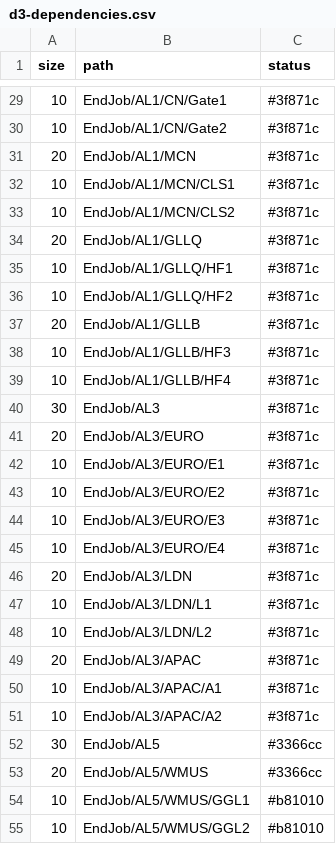
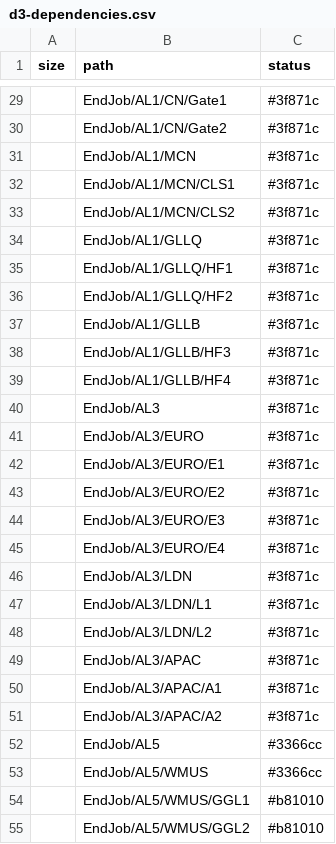
Before and after one commit to pulkit23/3d-force-graph, a CSV file: example/datasets/d3-dependencies.csv, drawn as a sheet; only a part is shown, gaps mark what is left out; the diff covers the shown part only.

```diff
--- a/example/datasets/d3-dependencies.csv
+++ b/example/datasets/d3-dependencies.csv
@@ -29,27 +29,27 @@ size,path,status
-10,EndJob/AL1/CN/Gate1,#3f871c
-10,EndJob/AL1/CN/Gate2,#3f871c
-20,EndJob/AL1/MCN,#3f871c
-10,EndJob/AL1/MCN/CLS1,#3f871c
-10,EndJob/AL1/MCN/CLS2,#3f871c
-20,EndJob/AL1/GLLQ,#3f871c
-10,EndJob/AL1/GLLQ/HF1,#3f871c
-10,EndJob/AL1/GLLQ/HF2,#3f871c
-20,EndJob/AL1/GLLB,#3f871c
-10,EndJob/AL1/GLLB/HF3,#3f871c
-10,EndJob/AL1/GLLB/HF4,#3f871c
-30,EndJob/AL3,#3f871c
-20,EndJob/AL3/EURO,#3f871c
-10,EndJob/AL3/EURO/E1,#3f871c
-10,EndJob/AL3/EURO/E2,#3f871c
-10,EndJob/AL3/EURO/E3,#3f871c
-10,EndJob/AL3/EURO/E4,#3f871c
-20,EndJob/AL3/LDN,#3f871c
-10,EndJob/AL3/LDN/L1,#3f871c
-10,EndJob/AL3/LDN/L2,#3f871c
-20,EndJob/AL3/APAC,#3f871c
-10,EndJob/AL3/APAC/A1,#3f871c
-10,EndJob/AL3/APAC/A2,#3f871c
-30,EndJob/AL5,#3366cc
-20,EndJob/AL5/WMUS,#3366cc
-10,EndJob/AL5/WMUS/GGL1,#b81010
-10,EndJob/AL5/WMUS/GGL2,#b81010
+,EndJob/AL1/CN/Gate1,#3f871c
+,EndJob/AL1/CN/Gate2,#3f871c
+,EndJob/AL1/MCN,#3f871c
+,EndJob/AL1/MCN/CLS1,#3f871c
+,EndJob/AL1/MCN/CLS2,#3f871c
+,EndJob/AL1/GLLQ,#3f871c
+,EndJob/AL1/GLLQ/HF1,#3f871c
+,EndJob/AL1/GLLQ/HF2,#3f871c
+,EndJob/AL1/GLLB,#3f871c
+,EndJob/AL1/GLLB/HF3,#3f871c
+,EndJob/AL1/GLLB/HF4,#3f871c
+,EndJob/AL3,#3f871c
+,EndJob/AL3/EURO,#3f871c
+,EndJob/AL3/EURO/E1,#3f871c
+,EndJob/AL3/EURO/E2,#3f871c
+,EndJob/AL3/EURO/E3,#3f871c
+,EndJob/AL3/EURO/E4,#3f871c
+,EndJob/AL3/LDN,#3f871c
+,EndJob/AL3/LDN/L1,#3f871c
+,EndJob/AL3/LDN/L2,#3f871c
+,EndJob/AL3/APAC,#3f871c
+,EndJob/AL3/APAC/A1,#3f871c
+,EndJob/AL3/APAC/A2,#3f871c
+,EndJob/AL5,#3366cc
+,EndJob/AL5/WMUS,#3366cc
+,EndJob/AL5/WMUS/GGL1,#b81010
+,EndJob/AL5/WMUS/GGL2,#b81010
```
Also changed, not shown: 33 edited cells elsewhere in this file.
